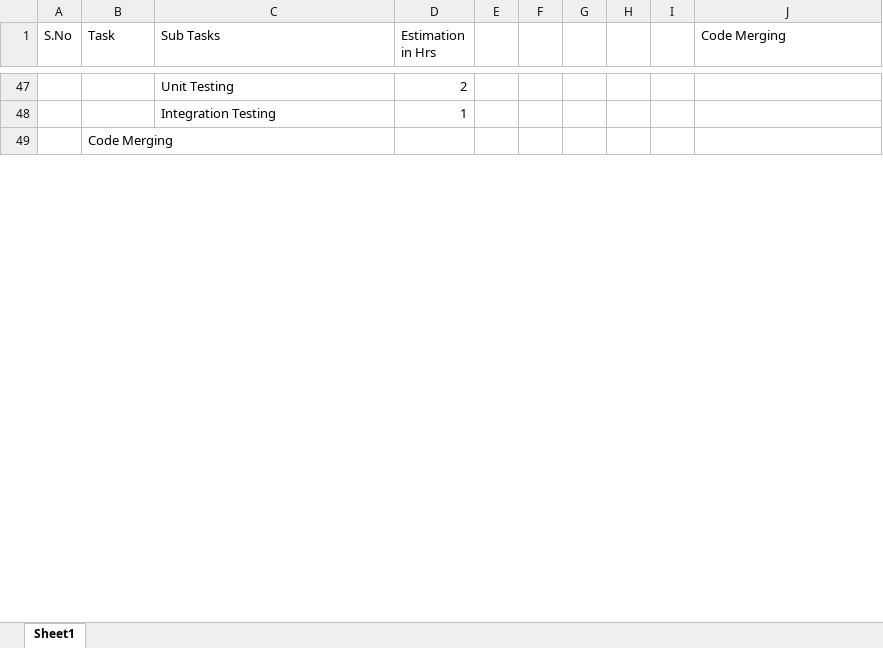
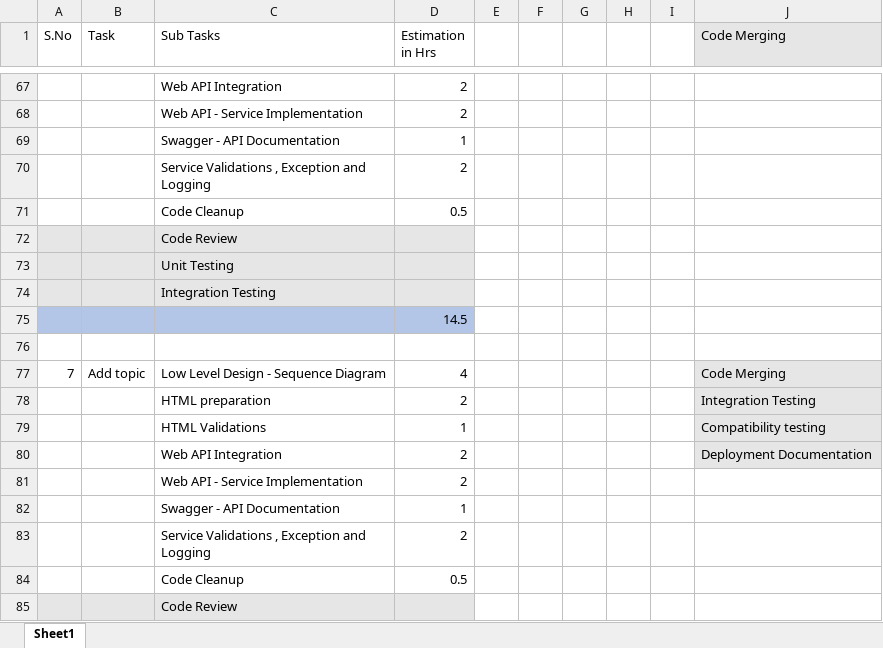
Before and after one commit to TEAM-EUPHORIA/TEAM-EUPHORIA-TMS, an Excel workbook: Process/Estimation/Estimation Sample - WBS.xlsx, sheet Sheet1, drawn as a sheet; only a part is shown, gaps mark what is left out; values as stored, in another font and other column widths than the file's, no borders; addresses are those after the commit; the diff covers the shown part only; the diff names each change by its address in the sheet, - before the commit and + after, or states it on an @@ line.

```diff
--- a/Process/Estimation/Estimation Sample - WBS.xlsx (sheet Sheet1)
+++ b/Process/Estimation/Estimation Sample - WBS.xlsx (sheet Sheet1)
-J1 fill: none
+J1 fill: #E7E6E6
-C67 (Sub Tasks): Unit Testing
+C67 (Sub Tasks): Web API Integration
+row 68:  |  | Web API - Service Implementation | 2
-C69 (Sub Tasks): Integration Testing
+C69 (Sub Tasks): Swagger - API Documentation
+row 70:  |  | Service Validations , Exception and Logging | 2
+row 71:  |  | Code Cleanup | 0.5
+row 72:  |  | Code Review
+row 73:  |  | Unit Testing
+row 74:  |  | Integration Testing
+row 75:  |  |  | 14.5
-B76 (Task): Code Merging
+B76 (Task): (empty)
+row 77: 7 | Add topic | Low Level Design - Sequence Diagram | 4 |  |  |  |  |  | Code Merging
+row 78:  |  | HTML preparation | 2 |  |  |  |  |  | Integration Testing
+row 79:  |  | HTML Validations | 1 |  |  |  |  |  | Compatibility testing
+row 80:  |  | Web API Integration | 2 |  |  |  |  |  | Deployment Documentation
+row 81:  |  | Web API - Service Implementation | 2
+row 82:  |  | Swagger - API Documentation | 1
+row 83:  |  | Service Validations , Exception and Logging | 2
+row 84:  |  | Code Cleanup | 0.5
+row 85:  |  | Code Review
```
Also changed, not shown: 312 added rows, 3 removed rows, 26 edited cells and cell formats elsewhere in this sheet.
